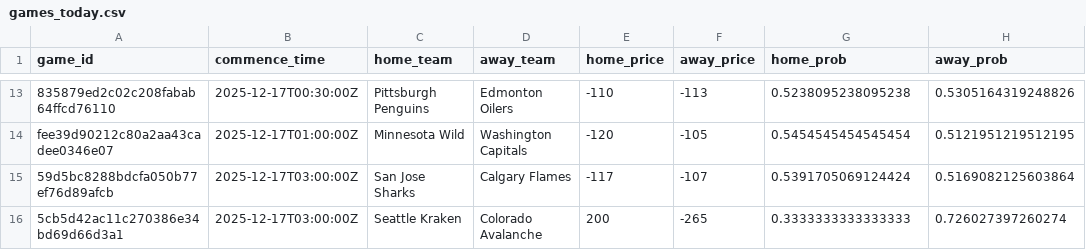
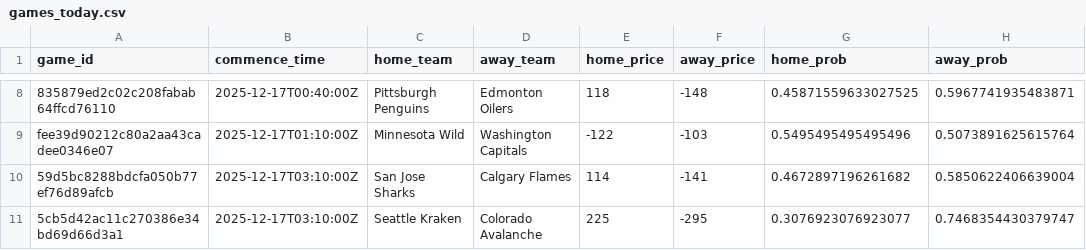
Before and after one commit to jonmccurdy/nhl_odds_moneypuck, a CSV file: data/games_today.csv, drawn as a sheet; only a part is shown, gaps mark what is left out; addresses are those after the commit; the diff covers the shown part only; the diff names each change by its address in the sheet, - before the commit and + after, or states it on an @@ line.

```diff
--- a/data/games_today.csv
+++ b/data/games_today.csv
-B8 (commence_time): 2025-12-17T00:30:00Z
+B8 (commence_time): 2025-12-17T00:40:00Z
-E8 (home_price): -110
+E8 (home_price): 118
-F8 (away_price): -113
+F8 (away_price): -148
-G8 (home_prob): 0.5238095238095238
+G8 (home_prob): 0.45871559633027525
-H8 (away_prob): 0.5305164319248826
+H8 (away_prob): 0.5967741935483871
-B9 (commence_time): 2025-12-17T01:00:00Z
+B9 (commence_time): 2025-12-17T01:10:00Z
-E9 (home_price): -120
+E9 (home_price): -122
-F9 (away_price): -105
+F9 (away_price): -103
-G9 (home_prob): 0.5454545454545454
+G9 (home_prob): 0.5495495495495496
-H9 (away_prob): 0.5121951219512195
+H9 (away_prob): 0.5073891625615764
-B10:B11 (commence_time): 2025-12-17T03:00:00Z
+B10:B11 (commence_time): 2025-12-17T03:10:00Z
-E10 (home_price): -117
+E10 (home_price): 114
-F10 (away_price): -107
+F10 (away_price): -141
-G10 (home_prob): 0.5391705069124424
+G10 (home_prob): 0.4672897196261682
-H10 (away_prob): 0.5169082125603864
+H10 (away_prob): 0.5850622406639004
-E11 (home_price): 200
+E11 (home_price): 225
-F11 (away_price): -265
+F11 (away_price): -295
-G11 (home_prob): 0.3333333333333333
+G11 (home_prob): 0.3076923076923077
-H11 (away_prob): 0.726027397260274
+H11 (away_prob): 0.7468354430379747
```
Also changed, not shown: 5 removed rows and 30 edited cells elsewhere in this file, data/moneypuck_today.csv, 1 other file.
